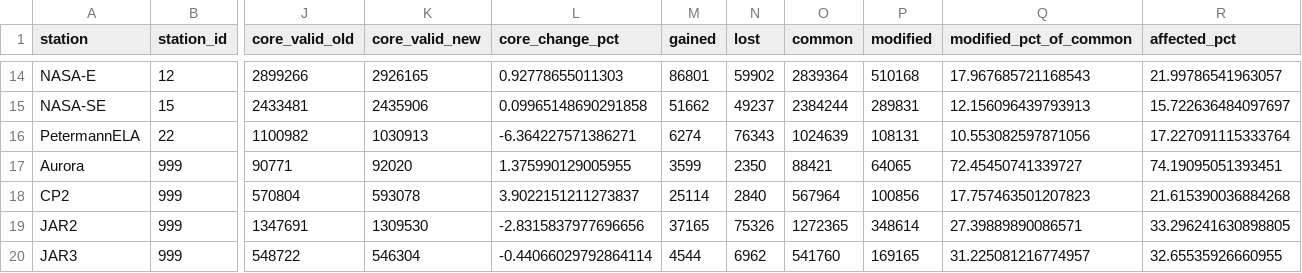
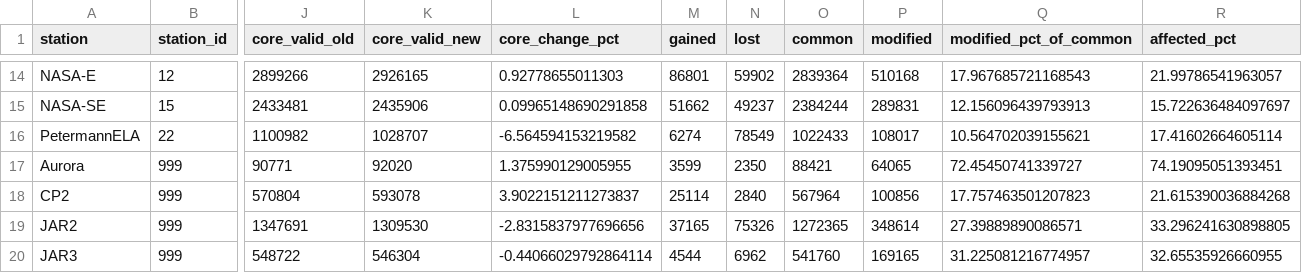
Before and after one commit to GEUS-Glaciology-and-Climate/GC-Net-level-1-data-processing, a CSV file: figures/release_2026/comparison/station_summary.csv, drawn as a sheet; only a part is shown, gaps mark what is left out; the diff names each change by its address in the sheet, - before the commit and + after, or states it on an @@ line.

```diff
--- a/figures/release_2026/comparison/station_summary.csv
+++ b/figures/release_2026/comparison/station_summary.csv
-K16 (core_valid_new): 1030913
+K16 (core_valid_new): 1028707
-L16 (core_change_pct): -6.364227571386271
+L16 (core_change_pct): -6.564594153219582
-N16 (lost): 76343
+N16 (lost): 78549
-O16 (common): 1024639
+O16 (common): 1022433
-P16 (modified): 108131
+P16 (modified): 108017
-Q16 (modified_pct_of_common): 10.553082597871056
+Q16 (modified_pct_of_common): 10.564702039155621
-R16 (affected_pct): 17.227091115333764
+R16 (affected_pct): 17.41602664605114
```
Also changed, not shown: figures/release_2026/comparison/variable_summary.csv, metadata/logger_first/c_level_treatment_by_year.csv, 21 other files.
